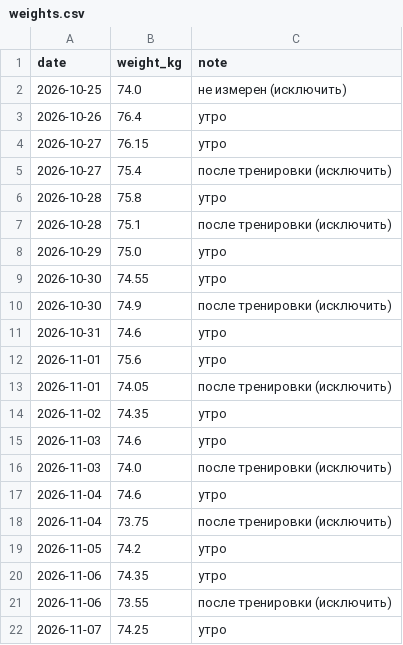
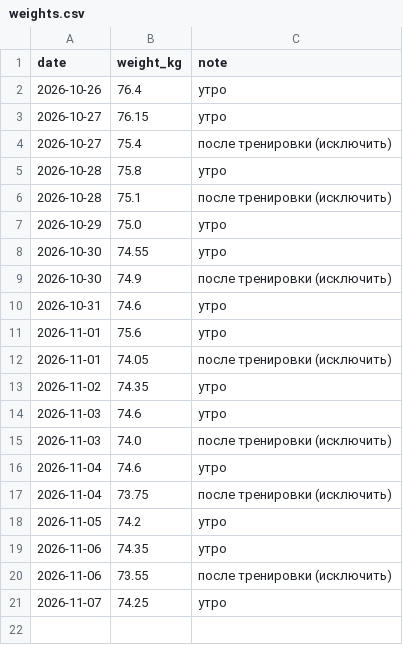
Before and after one commit to urevoleg/ai-weight-plan, a CSV file: site/data/weights.csv, drawn as a sheet.

Commit message:
Chart: compare morning and post-workout weights

```diff
--- a/site/data/weights.csv
+++ b/site/data/weights.csv
@@ -1,3 +1,2 @@
 date,weight_kg,note
-2026-10-25,74.0,не измерен (исключить)
 2026-10-26,76.4,утро
```
Also changed, not shown: 7 other files.
